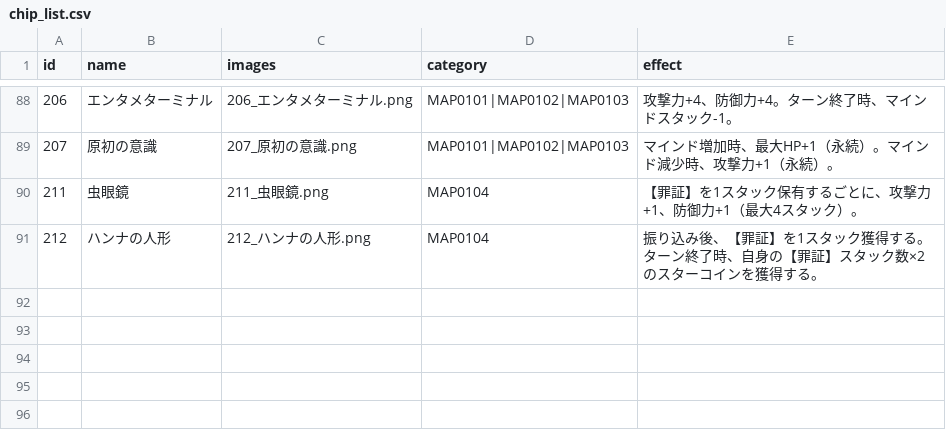
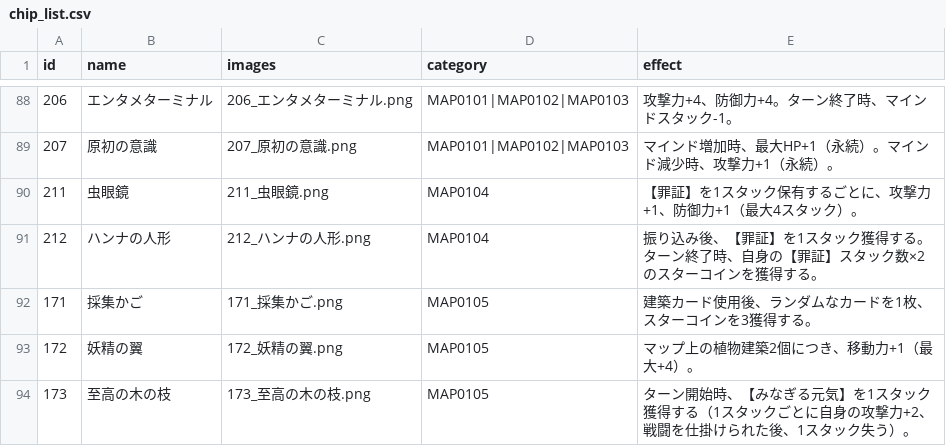
Before and after one commit to Kanoton/damage-calculator, a CSV file: csv/chip_list.csv, drawn as a sheet; only a part is shown, gaps mark what is left out.

Commit message:
data: register map chips 171 to 173

```diff
--- a/csv/chip_list.csv
+++ b/csv/chip_list.csv
@@ -91 +91,4 @@ id	name	images	category	effect
 212	ハンナの人形	212_ハンナの人形.png	MAP0104	振り込み後、【罪証】を1スタック獲得する。ターン終了時、自身の【罪証】スタック数×2のスターコインを獲得する。
+171	採集かご	171_採集かご.png	MAP0105	建築カード使用後、ランダムなカードを1枚、スターコインを3獲得する。
+172	妖精の翼	172_妖精の翼.png	MAP0105	マップ上の植物建築2個につき、移動力+1（最大+4）。
+173	至高の木の枝	173_至高の木の枝.png	MAP0105	ターン開始時、【みなぎる元気】を1スタック獲得する（1スタックごとに自身の攻撃力+2、戦闘を仕掛けられた後、1スタック失う）。
```
Also changed, not shown: csv/chip_artwork_mapping.csv, docs/game-data-updates/2026-11-12/chips-observed.csv, 5 other files.
